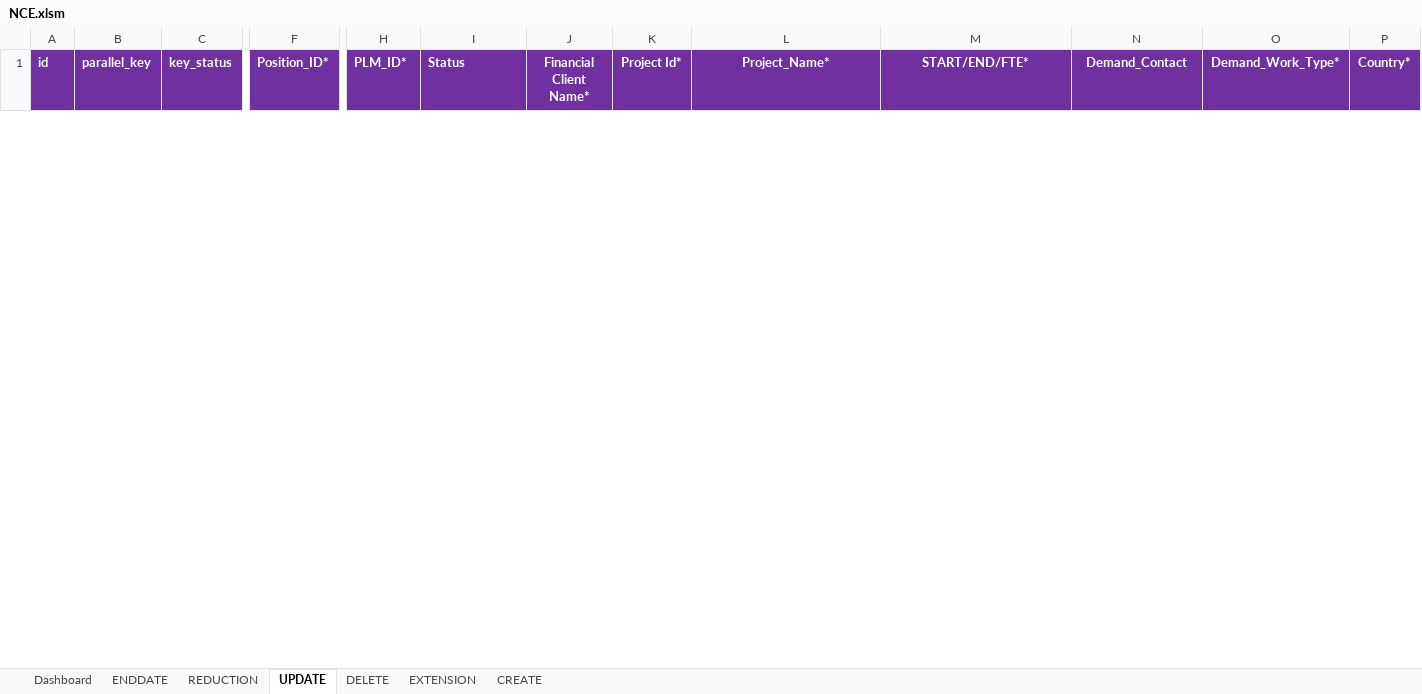
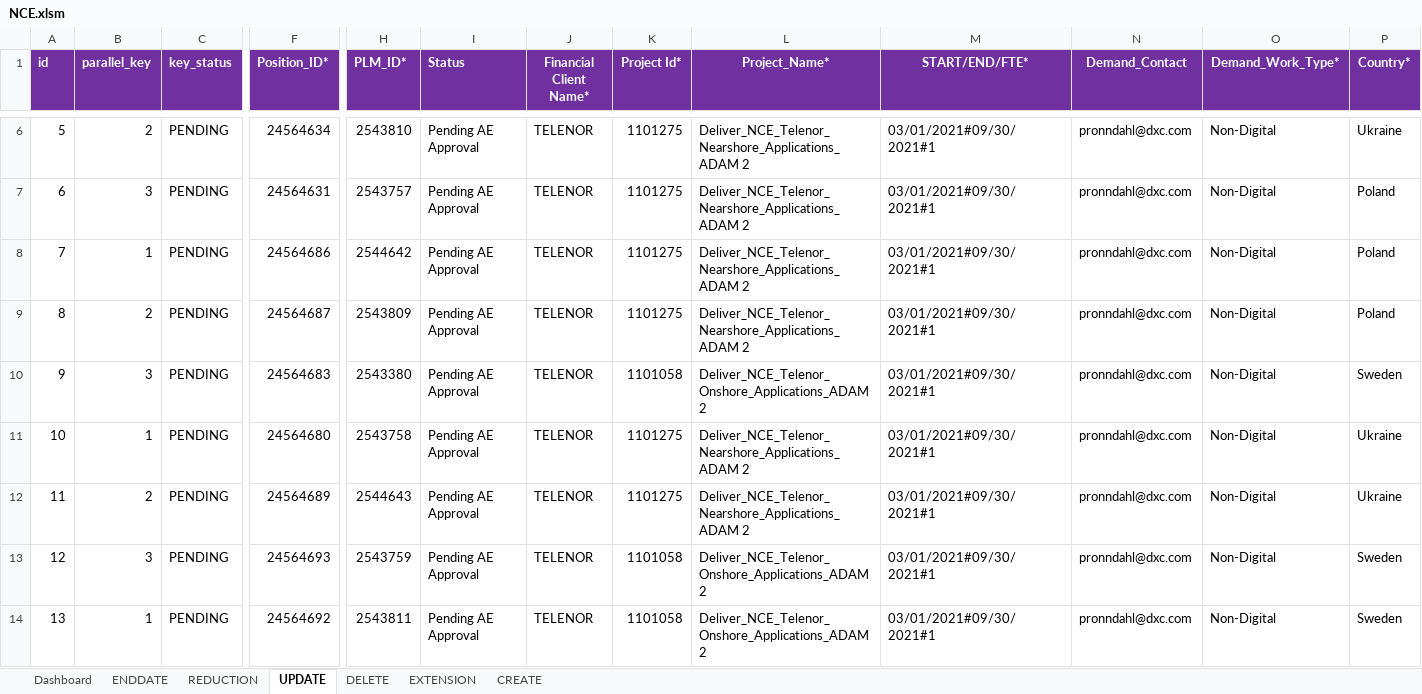
Before and after one commit to james-dionisio/nce_automation_tool, an Excel workbook: NCE/NCE.xlsm, sheet UPDATE, drawn as a sheet; only a part is shown, gaps mark what is left out; values as stored, in another font and other column widths than the file's, no borders; rows hold the shown columns only; the diff covers the shown part only; the diff names each change by its address in the sheet, - before the commit and + after, or states it on an @@ line.

```diff
--- a/NCE/NCE.xlsm (sheet UPDATE)
+++ b/NCE/NCE.xlsm (sheet UPDATE)
+row 6: 5 | 2 | PENDING | 24564634 | 2543810 | Pending AE Approval | TELENOR | 1101275 | Deliver_NCE_Telenor_Nearshore_Applications_ADAM 2 | 03/01/2021#09/30/2021#1 | pronndahl@dxc.com | Non-Digital | Ukraine
+row 7: 6 | 3 | PENDING | 24564631 | 2543757 | Pending AE Approval | TELENOR | 1101275 | Deliver_NCE_Telenor_Nearshore_Applications_ADAM 2 | 03/01/2021#09/30/2021#1 | pronndahl@dxc.com | Non-Digital | Poland
+row 8: 7 | 1 | PENDING | 24564686 | 2544642 | Pending AE Approval | TELENOR | 1101275 | Deliver_NCE_Telenor_Nearshore_Applications_ADAM 2 | 03/01/2021#09/30/2021#1 | pronndahl@dxc.com | Non-Digital | Poland
+row 9: 8 | 2 | PENDING | 24564687 | 2543809 | Pending AE Approval | TELENOR | 1101275 | Deliver_NCE_Telenor_Nearshore_Applications_ADAM 2 | 03/01/2021#09/30/2021#1 | pronndahl@dxc.com | Non-Digital | Poland
+row 10: 9 | 3 | PENDING | 24564683 | 2543380 | Pending AE Approval | TELENOR | 1101058 | Deliver_NCE_Telenor_Onshore_Applications_ADAM 2 | 03/01/2021#09/30/2021#1 | pronndahl@dxc.com | Non-Digital | Sweden
+row 11: 10 | 1 | PENDING | 24564680 | 2543758 | Pending AE Approval | TELENOR | 1101275 | Deliver_NCE_Telenor_Nearshore_Applications_ADAM 2 | 03/01/2021#09/30/2021#1 | pronndahl@dxc.com | Non-Digital | Ukraine
+row 12: 11 | 2 | PENDING | 24564689 | 2544643 | Pending AE Approval | TELENOR | 1101275 | Deliver_NCE_Telenor_Nearshore_Applications_ADAM 2 | 03/01/2021#09/30/2021#1 | pronndahl@dxc.com | Non-Digital | Ukraine
+row 13: 12 | 3 | PENDING | 24564693 | 2543759 | Pending AE Approval | TELENOR | 1101058 | Deliver_NCE_Telenor_Onshore_Applications_ADAM 2 | 03/01/2021#09/30/2021#1 | pronndahl@dxc.com | Non-Digital | Sweden
+row 14: 13 | 1 | PENDING | 24564692 | 2543811 | Pending AE Approval | TELENOR | 1101058 | Deliver_NCE_Telenor_Onshore_Applications_ADAM 2 | 03/01/2021#09/30/2021#1 | pronndahl@dxc.com | Non-Digital | Sweden
```
Also changed, not shown: 12 added rows and 5 removed rows elsewhere in this sheet, sheet ENDDATE, sheet CREATE, sheet EXTENSION, 11 other files.
